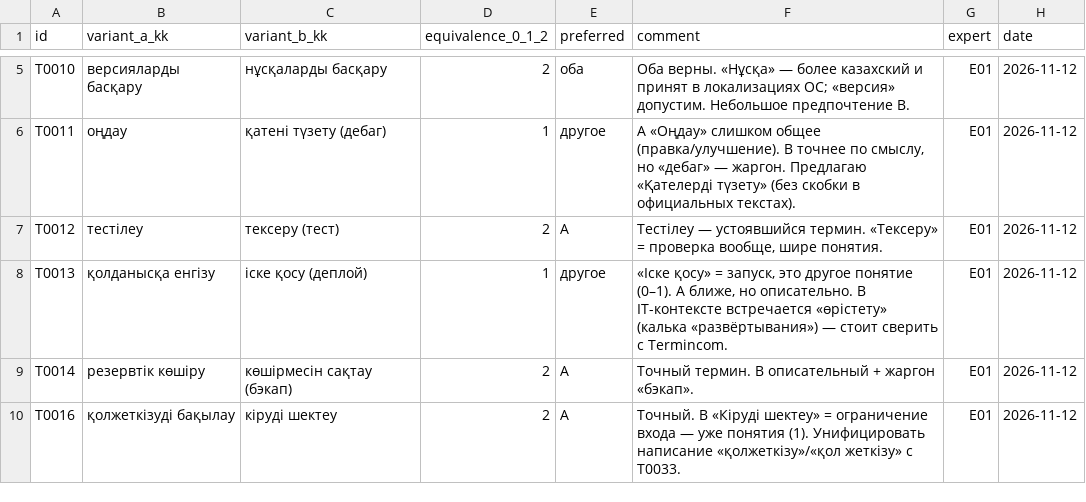
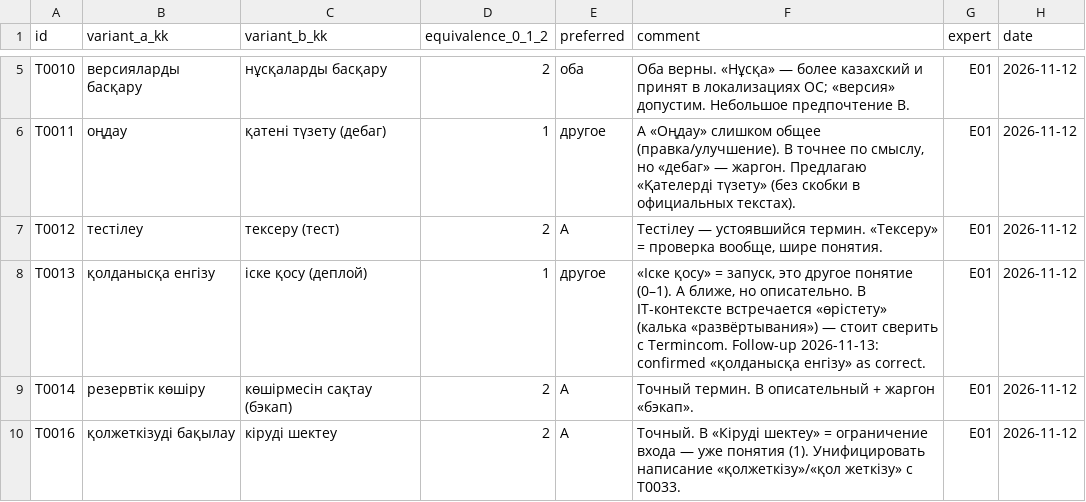
Before and after one commit to MoldashDariya/kazprofterm, a CSV file: data/expert_review_E01_it.csv, drawn as a sheet; only a part is shown, gaps mark what is left out; the diff names each change by its address in the sheet, - before the commit and + after, or states it on an @@ line.

Commit message:
T0013: confirmed by IT teacher (E01); no draft terms left

```diff
--- a/data/expert_review_E01_it.csv
+++ b/data/expert_review_E01_it.csv
-F8 (comment): …с Termincom.
+F8 (comment): …с Termincom. Follow-up 2026-11-13: confirmed «қолданысқа енгізу» as correct.
```
Also changed, not shown: data/evidence.csv, data/terms.csv, 3 other files.
